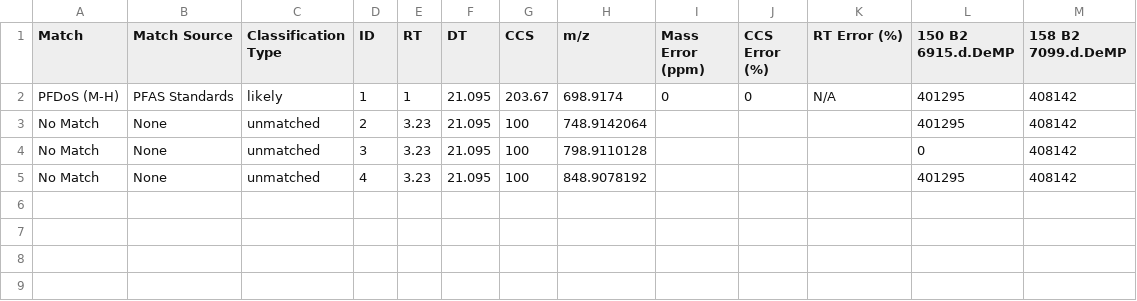
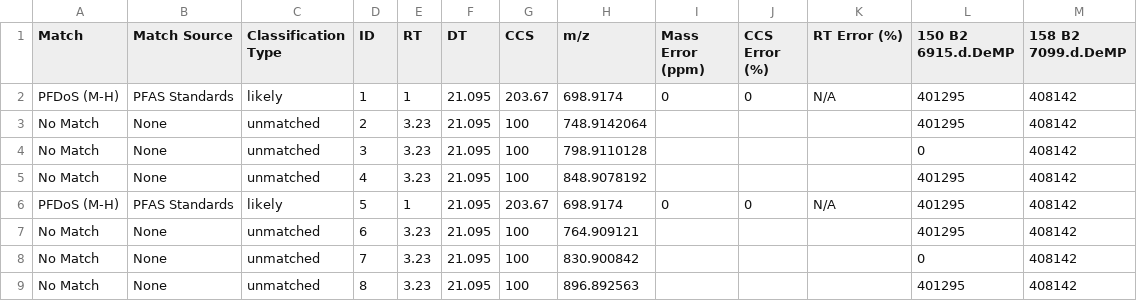
Before and after one commit to greg1d/PFAS-IMplementor-for-Mass-Spectrometry--PIMMS-, a CSV file: PIMMS v1.2/Data_output/PIMMS Processed Data set.csv, drawn as a sheet; the diff names each change by its address in the sheet, - before the commit and + after, or states it on an @@ line.

```diff
--- a/PIMMS v1.2/Data_output/PIMMS Processed Data set.csv
+++ b/PIMMS v1.2/Data_output/PIMMS Processed Data set.csv
+row 6: PFDoS (M-H) | PFAS Standards | likely | 5 | 1 | 21.095 | 203.67 | 698.9174 | 0 | 0 | N/A | 401295 | 408142
+row 7: No Match | None | unmatched | 6 | 3.23 | 21.095 | 100 | 764.909121 |  |  |  | 401295 | 408142
+row 8: No Match | None | unmatched | 7 | 3.23 | 21.095 | 100 | 830.900842 |  |  |  | 0 | 408142
+row 9: No Match | None | unmatched | 8 | 3.23 | 21.095 | 100 | 896.892563 |  |  |  | 401295 | 408142
```
Also changed, not shown: 1 other file.
